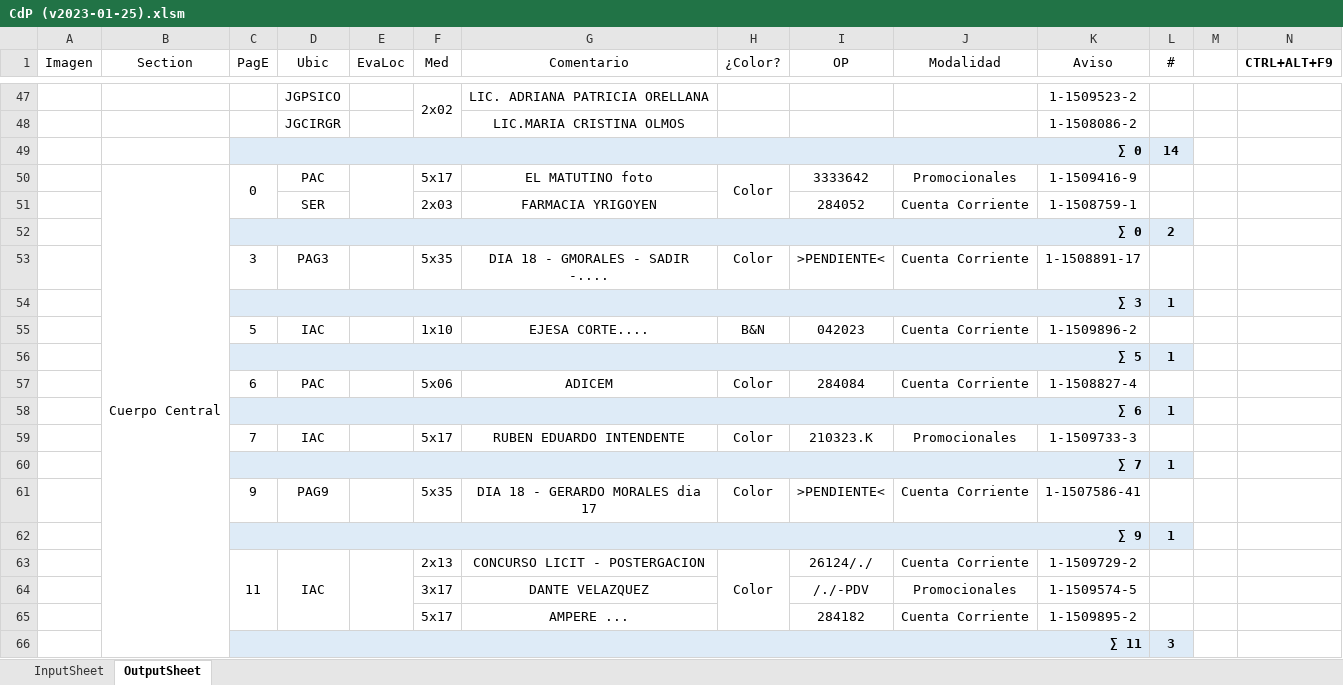
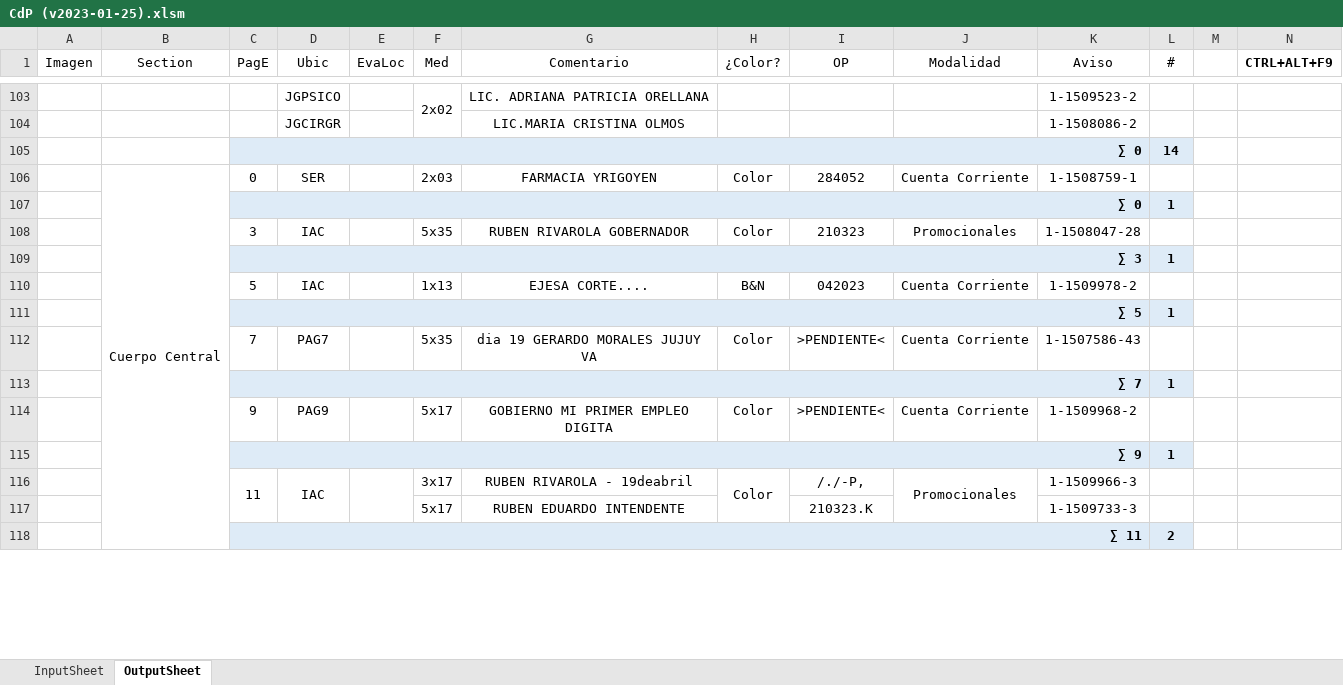
Before and after one commit to zherar7ordoya/AP6, an Excel workbook: Xtras/VBA/CdP/CdP (v2023-01-25).xlsm, sheet OutputSheet, drawn as a sheet; only a part is shown, gaps mark what is left out; values as stored, in another font and other column widths than the file's, no borders; conditional formats not drawn; removed rows and columns are numbered as before the commit, all else as after; the diff covers the shown part only; the diff names each change by its address in the sheet, - before the commit and + after, or states it on an @@ line.

```diff
--- a/Xtras/VBA/CdP/CdP (v2023-01-25).xlsm (sheet OutputSheet)
+++ b/Xtras/VBA/CdP/CdP (v2023-01-25).xlsm (sheet OutputSheet)
-row 50:  | Cuerpo Central | 0 | PAC |  | 5x17 | EL MATUTINO foto | Color | 3333642 | Promocionales | 1-1509416-9 | 1
-B106 (Section): (empty)
+B106 (Section): Cuerpo Central
+B106:B148 merged
-C106 (PagE): (empty)
+C106 (PagE): 0
-H106 (¿Color?): (empty)
+H106 (¿Color?): Color
-L107 (#): 2
+L107 (#): 1
-D108 (Ubic): PAG3
+D108 (Ubic): IAC
-G108 (Comentario): DIA 18 - GMORALES - SADIR -....
+G108 (Comentario): RUBEN RIVAROLA GOBERNADOR
-I108 (OP): >PENDIENTE<
+I108 (OP): 210323
-J108 (Modalidad): Cuenta Corriente
+J108 (Modalidad): Promocionales
-K108 (Aviso): 1-1508891-17
+K108 (Aviso): 1-1508047-28
-F110 (Med): 1x10
+F110 (Med): 1x13
-K110 (Aviso): 1-1509896-2
+K110 (Aviso): 1-1509978-2
-row 57:  |  | 6 | PAC |  | 5x06 | ADICEM | Color | 284084 | Cuenta Corriente | 1-1508827-4 | 1
@@ row 58 moved to row 21: ∑ 6 @@
-row 59:  |  | 7 | IAC |  | 5x17 | RUBEN EDUARDO INTENDENTE | Color | 210323.K | Promocionales | 1-1509733-3 | 1
+row 112:  |  | 7 | PAG7 |  | 5x35 | dia 19 GERARDO MORALES JUJUY VA | Color | >PENDIENTE< | Cuenta Corriente | 1-1507586-43 | 1
-F114 (Med): 5x35
+F114 (Med): 5x17
-G114 (Comentario): DIA 18 - GERARDO MORALES dia 17
+G114 (Comentario): GOBIERNO MI PRIMER EMPLEO DIGITA
-K114 (Aviso): 1-1507586-41
+K114 (Aviso): 1-1509968-2
-F116 (Med): 2x13
+F116 (Med): 3x17
-G116 (Comentario): CONCURSO LICIT - POSTERGACION
+G116 (Comentario): RUBEN RIVAROLA - 19deabril
-I116 (OP): 26124/./
+I116 (OP): /./-P,
-J116 (Modalidad): Cuenta Corriente
+J116 (Modalidad): Promocionales
+J116:J117 merged
-K116 (Aviso): 1-1509729-2
+K116 (Aviso): 1-1509966-3
-row 64:  |  |  |  |  | 3x17 | DANTE VELAZQUEZ |  | /./-PDV | Promocionales | 1-1509574-5 | 1
-row 65:  |  |  |  |  | 5x17 | AMPERE ... |  | 284182 | Cuenta Corriente | 1-1509895-2 | 1
-row 66:  |  | ∑ 11 |  |  |  |  |  |  |  |  | 3
+row 117:  |  |  |  |  | 5x17 | RUBEN EDUARDO INTENDENTE |  | 210323.K |  | 1-1509733-3 | 1
+row 118:  |  | ∑ 11 |  |  |  |  |  |  |  |  | 2
```
Also changed, not shown: 110 added rows, 43 removed rows, 5 moved rows, 48 edited cells and merged cells elsewhere in this sheet, hidden cells, 4 other files.
